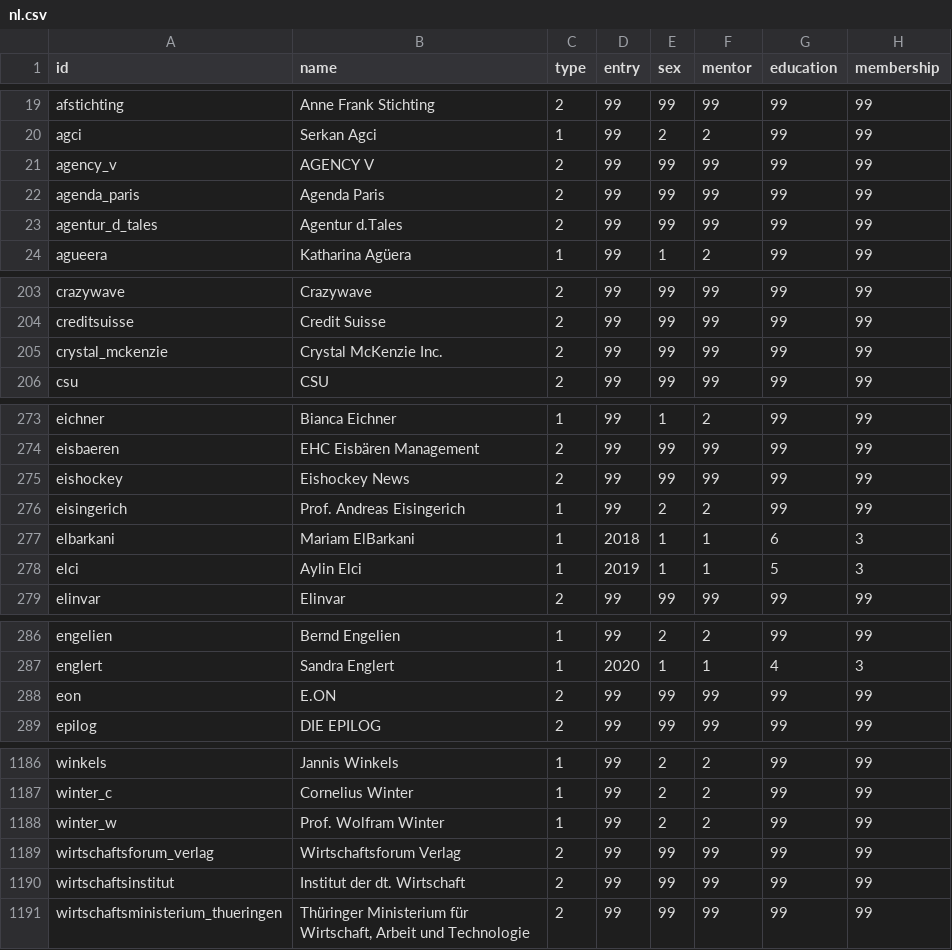
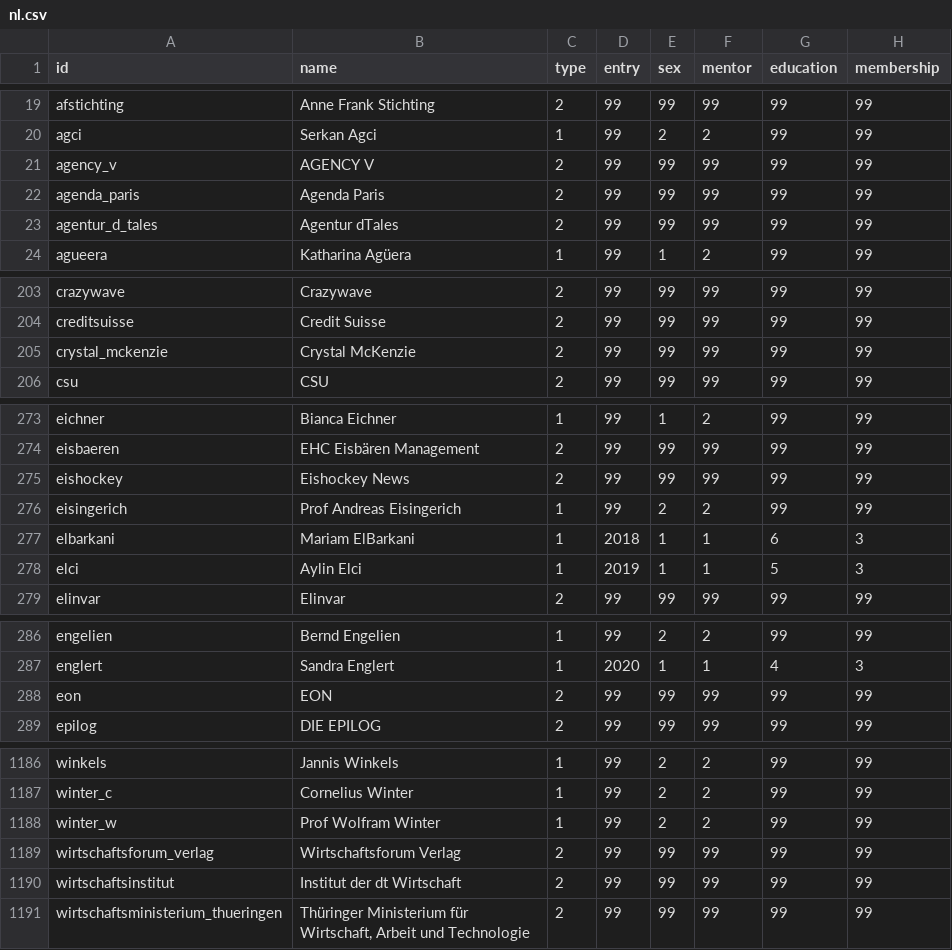
Before and after one commit to hb062/BA_30u30, a CSV file: nl.csv, drawn as a sheet; only a part is shown, gaps mark what is left out; the diff covers the shown part only; the diff names each change by its address in the sheet, - before the commit and + after, or states it on an @@ line.

```diff
--- a/nl.csv
+++ b/nl.csv
-B23 (name): Agentur d.Tales
+B23 (name): Agentur dTales
-B205 (name): Crystal McKenzie Inc.
+B205 (name): Crystal McKenzie
-B276 (name): Prof. Andreas Eisingerich
+B276 (name): Prof Andreas Eisingerich
-B288 (name): E.ON
+B288 (name): EON
-B1188 (name): Prof. Wolfram Winter
+B1188 (name): Prof Wolfram Winter
-B1190 (name): Institut der dt. Wirtschaft
+B1190 (name): Institut der dt Wirtschaft
```
Also changed, not shown: 27 edited cells elsewhere in this file.
